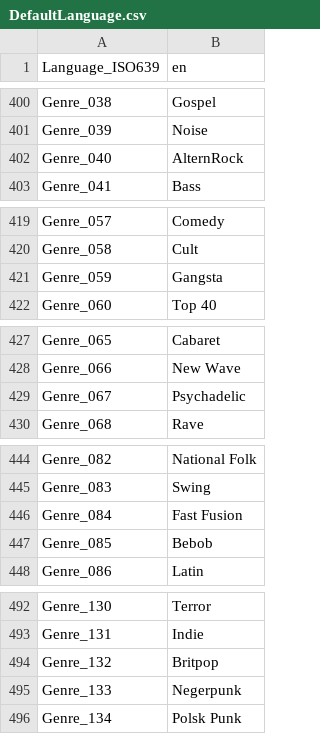
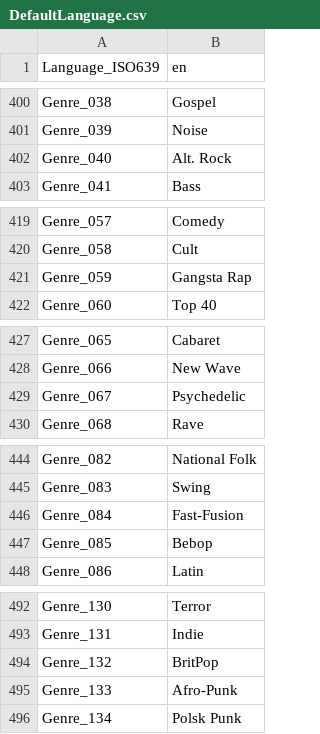
Before and after one commit to beppec56/MediaInfoLib-git_svn, a CSV file: Source/Resource/Text/Language/DefaultLanguage.csv, drawn as a sheet; only a part is shown, gaps mark what is left out; the diff covers the shown part only.

```diff
--- a/Source/Resource/Text/Language/DefaultLanguage.csv
+++ b/Source/Resource/Text/Language/DefaultLanguage.csv
@@ -401,3 +401,3 @@ Genre_038;Gospel
 Genre_039;Noise
-Genre_040;AlternRock
+Genre_040;Alt. Rock
 Genre_041;Bass
@@ -420,3 +420,3 @@ Genre_057;Comedy
 Genre_058;Cult
-Genre_059;Gangsta
+Genre_059;Gangsta Rap
 Genre_060;Top 40
@@ -428,3 +428,3 @@ Genre_065;Cabaret
 Genre_066;New Wave
-Genre_067;Psychadelic
+Genre_067;Psychedelic
 Genre_068;Rave
@@ -445,4 +445,4 @@ Genre_082;National Folk
 Genre_083;Swing
-Genre_084;Fast Fusion
-Genre_085;Bebob
+Genre_084;Fast-Fusion
+Genre_085;Bebop
 Genre_086;Latin
@@ -493,4 +493,4 @@ Genre_130;Terror
 Genre_131;Indie
-Genre_132;Britpop
-Genre_133;Negerpunk
+Genre_132;BritPop
+Genre_133;Afro-Punk
 Genre_134;Polsk Punk
```
Also changed, not shown: 44 added rows and 2 edited cells elsewhere in this file, 2 other files.
